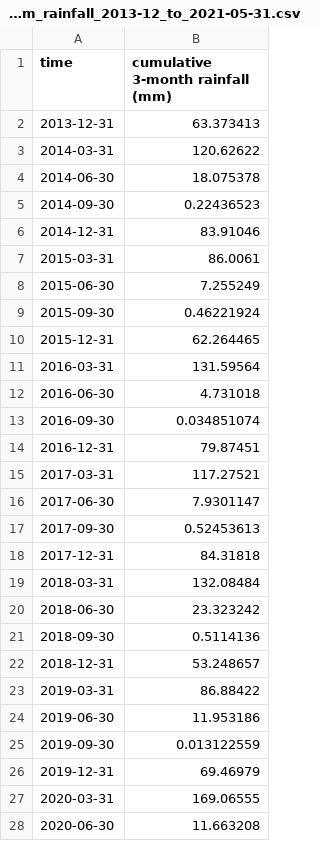
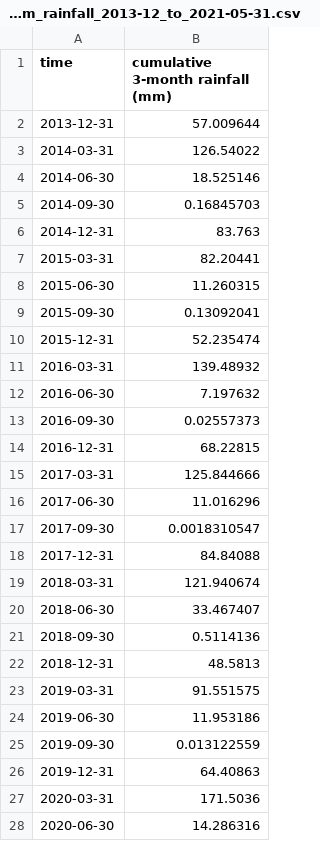
Before and after one commit to digitalearthafrica/deafrica-sandbox-notebooks, a CSV file: Use_cases/Okavango/results/upstream_rainfall_2013-12_to_2021-05-31.csv, drawn as a sheet; only a part is shown; the diff covers the shown part only.

```diff
--- a/Use_cases/Okavango/results/upstream_rainfall_2013-12_to_2021-05-31.csv
+++ b/Use_cases/Okavango/results/upstream_rainfall_2013-12_to_2021-05-31.csv
@@ -1,28 +1,28 @@
 time,cumulative 3-month rainfall (mm)
-2013-12-31,63.373413
-2014-03-31,120.62622
-2014-06-30,18.075378
-2014-09-30,0.22436523
-2014-12-31,83.91046
-2015-03-31,86.0061
-2015-06-30,7.255249
-2015-09-30,0.46221924
-2015-12-31,62.264465
-2016-03-31,131.59564
-2016-06-30,4.731018
-2016-09-30,0.034851074
-2016-12-31,79.87451
-2017-03-31,117.27521
-2017-06-30,7.9301147
-2017-09-30,0.52453613
-2017-12-31,84.31818
-2018-03-31,132.08484
-2018-06-30,23.323242
+2013-12-31,57.009644
+2014-03-31,126.54022
+2014-06-30,18.525146
+2014-09-30,0.16845703
+2014-12-31,83.763
+2015-03-31,82.20441
+2015-06-30,11.260315
+2015-09-30,0.13092041
+2015-12-31,52.235474
+2016-03-31,139.48932
+2016-06-30,7.197632
+2016-09-30,0.02557373
+2016-12-31,68.22815
+2017-03-31,125.844666
+2017-06-30,11.016296
+2017-09-30,0.0018310547
+2017-12-31,84.84088
+2018-03-31,121.940674
+2018-06-30,33.467407
 2018-09-30,0.5114136
-2018-12-31,53.248657
-2019-03-31,86.88422
+2018-12-31,48.5813
+2019-03-31,91.551575
 2019-06-30,11.953186
 2019-09-30,0.013122559
-2019-12-31,69.46979
-2020-03-31,169.06555
-2020-06-30,11.663208
+2019-12-31,64.40863
+2020-03-31,171.5036
+2020-06-30,14.286316
```
Also changed, not shown: 4 edited cells elsewhere in this file, Use_cases/Okavango/results/okavango_rainfall_2013-12_to_2021-05-31.csv, 7 other files.
